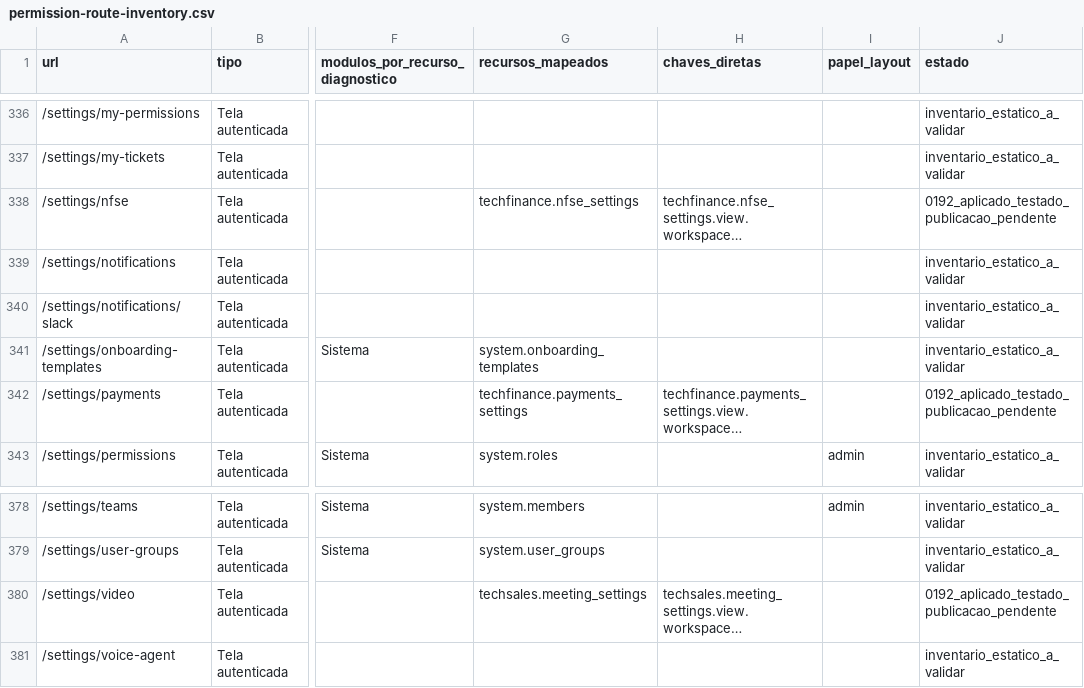
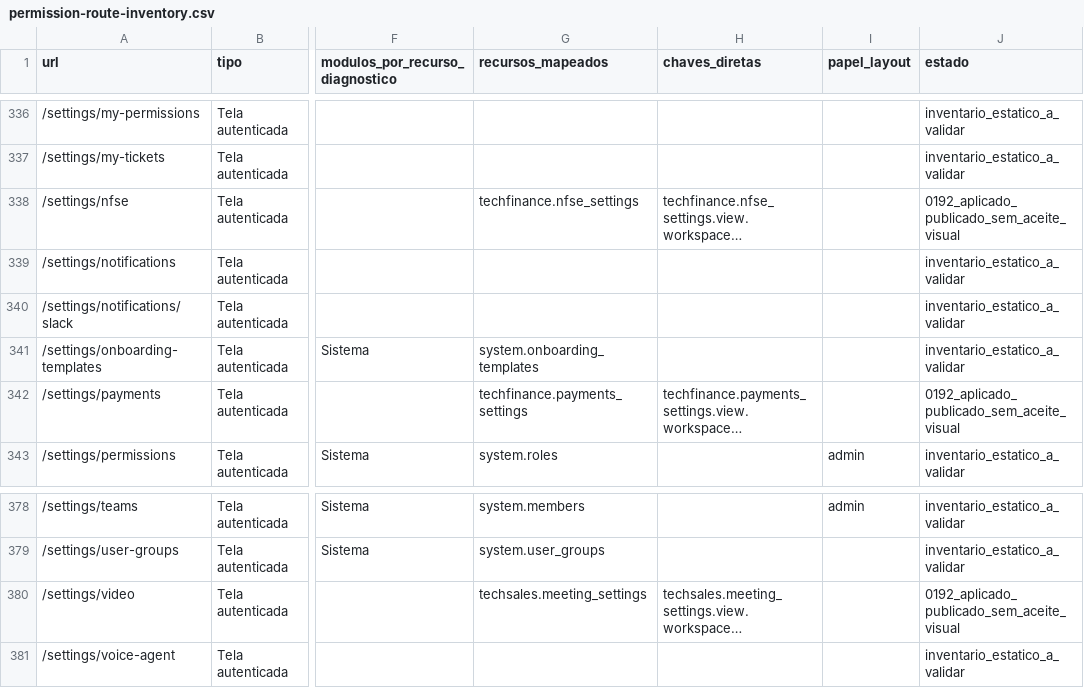
Before and after one commit to gkologeski/wktechnology, a CSV file: docs/security/permission-route-inventory.csv, drawn as a sheet; only a part is shown, gaps mark what is left out; long unchanged cells end in …; the diff names each change by its address in the sheet, - before the commit and + after, or states it on an @@ line.

Commit message:
Record production validation of settings permissions

```diff
--- a/docs/security/permission-route-inventory.csv
+++ b/docs/security/permission-route-inventory.csv
-J338 (estado): 0192_aplicado_testado_publicacao_pendente
+J338 (estado): 0192_aplicado_publicado_sem_aceite_visual
-J342 (estado): 0192_aplicado_testado_publicacao_pendente
+J342 (estado): 0192_aplicado_publicado_sem_aceite_visual
-J380 (estado): 0192_aplicado_testado_publicacao_pendente
+J380 (estado): 0192_aplicado_publicado_sem_aceite_visual
```
Also changed, not shown: 2 other files.
